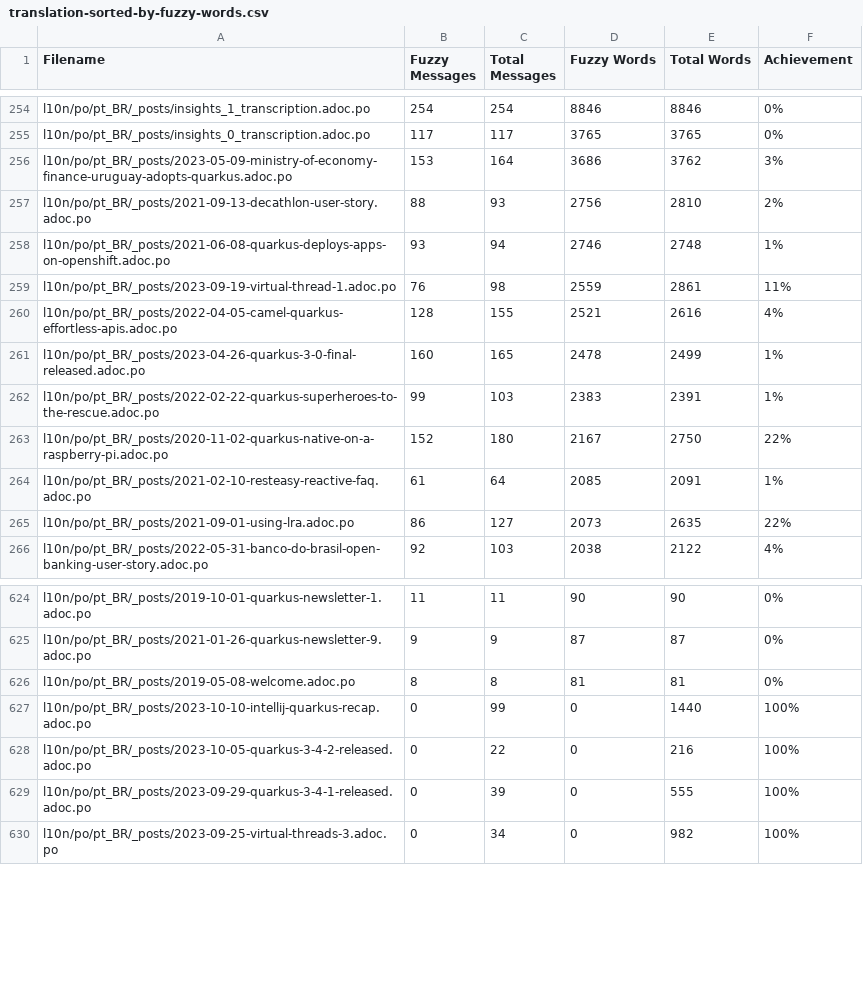
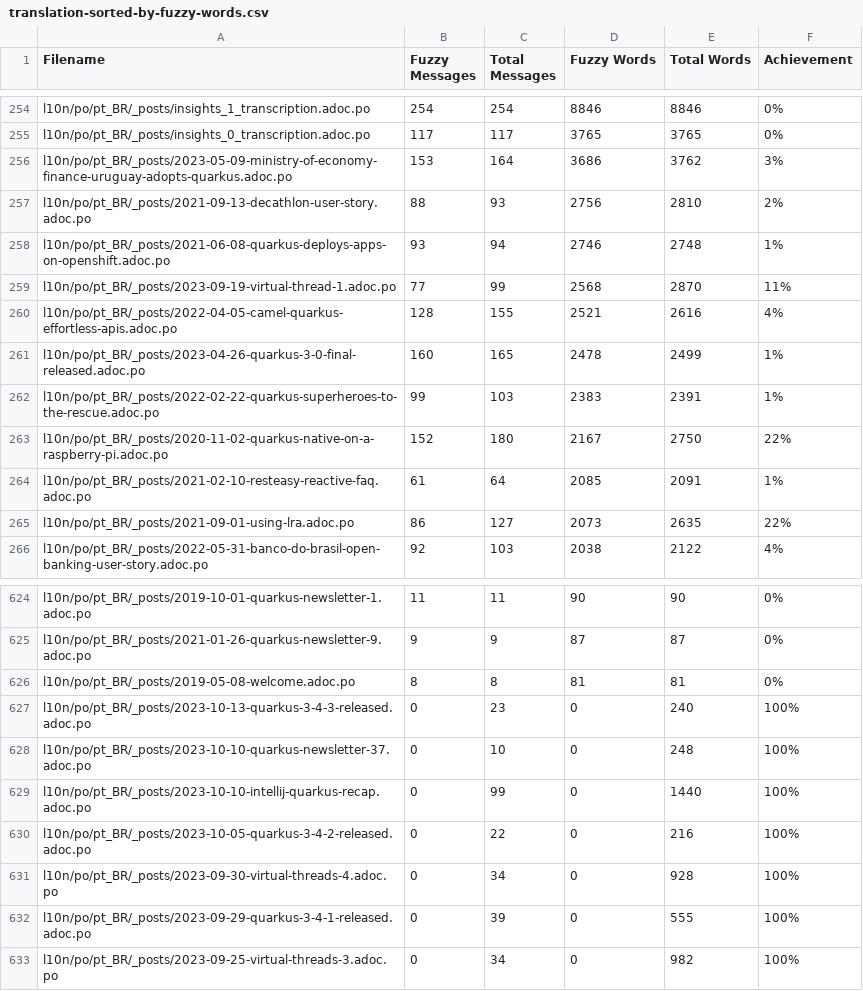
Before and after one commit to quarkusio/pt.quarkus.io, a CSV file: l10n/stats/translation-sorted-by-fuzzy-words.csv, drawn as a sheet; only a part is shown, gaps mark what is left out.

Commit message:
Update translation stats

```diff
--- a/l10n/stats/translation-sorted-by-fuzzy-words.csv
+++ b/l10n/stats/translation-sorted-by-fuzzy-words.csv
@@ -258,3 +258,3 @@ l10n/po/pt_BR/_posts/2021-09-13-decathlon-user-story.adoc.po,88,93,2756,2810,2%
 l10n/po/pt_BR/_posts/2021-06-08-quarkus-deploys-apps-on-openshift.adoc.po,93,94,2746,2748,1%
-l10n/po/pt_BR/_posts/2023-09-19-virtual-thread-1.adoc.po,76,98,2559,2861,11%
+l10n/po/pt_BR/_posts/2023-09-19-virtual-thread-1.adoc.po,77,99,2568,2870,11%
 l10n/po/pt_BR/_posts/2022-04-05-camel-quarkus-effortless-apis.adoc.po,128,155,2521,2616,4%
@@ -626,4 +626,7 @@ l10n/po/pt_BR/_posts/2021-01-26-quarkus-newsletter-9.adoc.po,9,9,87,87,0%
 l10n/po/pt_BR/_posts/2019-05-08-welcome.adoc.po,8,8,81,81,0%
+l10n/po/pt_BR/_posts/2023-10-13-quarkus-3-4-3-released.adoc.po,0,23,0,240,100%
+l10n/po/pt_BR/_posts/2023-10-10-quarkus-newsletter-37.adoc.po,0,10,0,248,100%
 l10n/po/pt_BR/_posts/2023-10-10-intellij-quarkus-recap.adoc.po,0,99,0,1440,100%
 l10n/po/pt_BR/_posts/2023-10-05-quarkus-3-4-2-released.adoc.po,0,22,0,216,100%
+l10n/po/pt_BR/_posts/2023-09-30-virtual-threads-4.adoc.po,0,34,0,928,100%
 l10n/po/pt_BR/_posts/2023-09-29-quarkus-3-4-1-released.adoc.po,0,39,0,555,100%
```
Also changed, not shown: l10n/stats/translation.csv.
